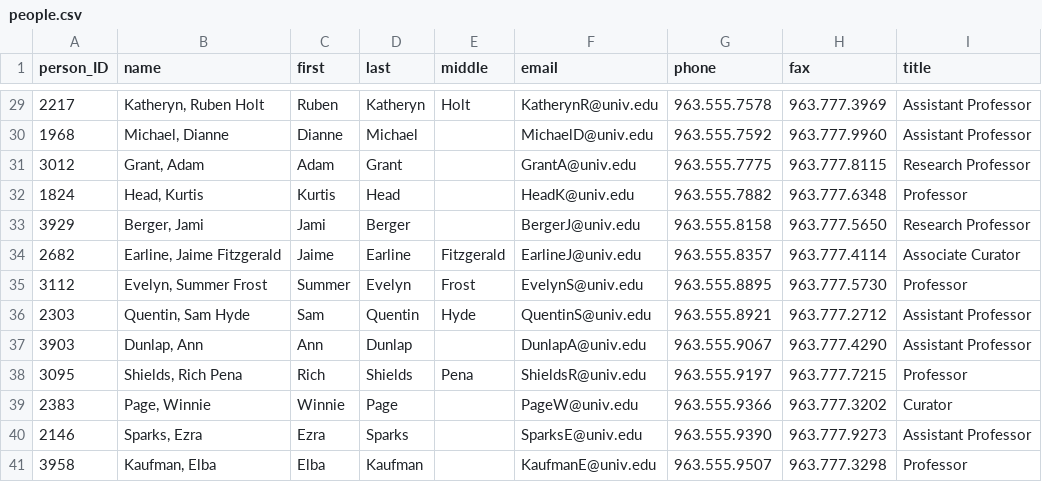
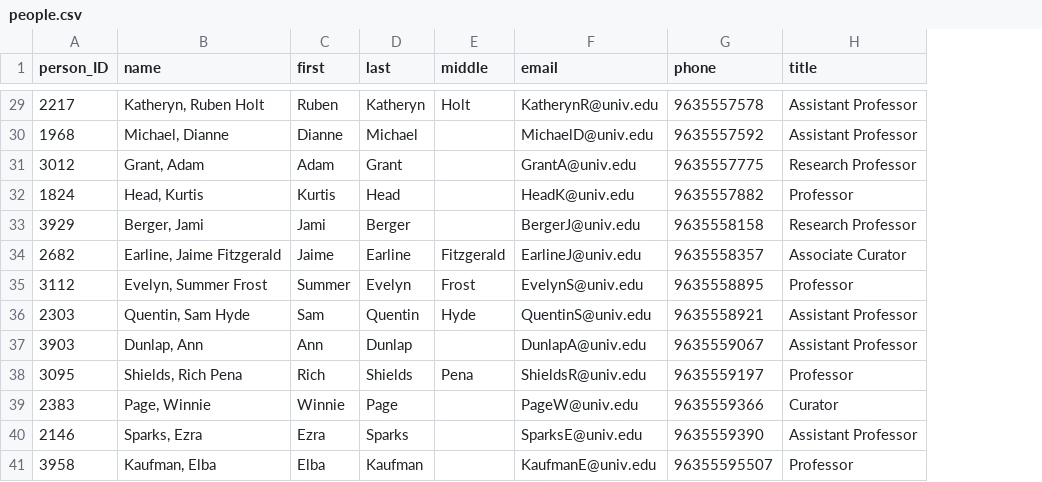
Before and after one commit to sancobosm/POC_spring, a CSV file: src/main/resources/people.csv, drawn as a sheet; only a part is shown, gaps mark what is left out; the diff covers the shown part only; the diff names each change by its address in the sheet, - before the commit and + after, or states it on an @@ line.

```diff
--- a/src/main/resources/people.csv
+++ b/src/main/resources/people.csv
-column H (fax), rows 29-41: 963.777.3969 | 963.777.9960 | 963.777.8115 | 963.777.6348 | 963.777.5650 | 963.777.4114 | 963.777.5730 | 963.777.2712 | 963.777.4290 | 963.777.7215 | 963.777.3202 | 963.777.9273 | 963.777.3298
-G29 (phone): 963.555.7578
+G29 (phone): 9635557578
-G30 (phone): 963.555.7592
+G30 (phone): 9635557592
-G31 (phone): 963.555.7775
+G31 (phone): 9635557775
-G32 (phone): 963.555.7882
+G32 (phone): 9635557882
-G33 (phone): 963.555.8158
+G33 (phone): 9635558158
-G34 (phone): 963.555.8357
+G34 (phone): 9635558357
-G35 (phone): 963.555.8895
+G35 (phone): 9635558895
-G36 (phone): 963.555.8921
+G36 (phone): 9635558921
-G37 (phone): 963.555.9067
+G37 (phone): 9635559067
-G38 (phone): 963.555.9197
+G38 (phone): 9635559197
-G39 (phone): 963.555.9366
+G39 (phone): 9635559366
-G40 (phone): 963.555.9390
+G40 (phone): 9635559390
-G41 (phone): 963.555.9507
+G41 (phone): 96355595507
```
Also changed, not shown: 28 edited cells elsewhere in this file, 23 other files.
